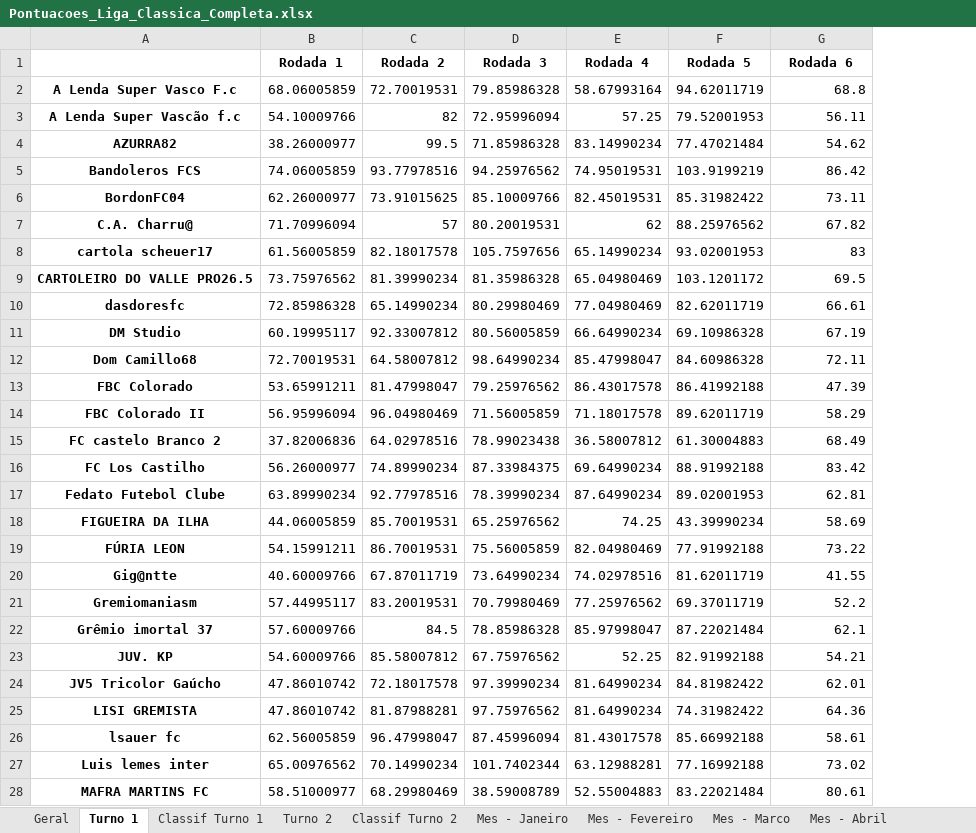
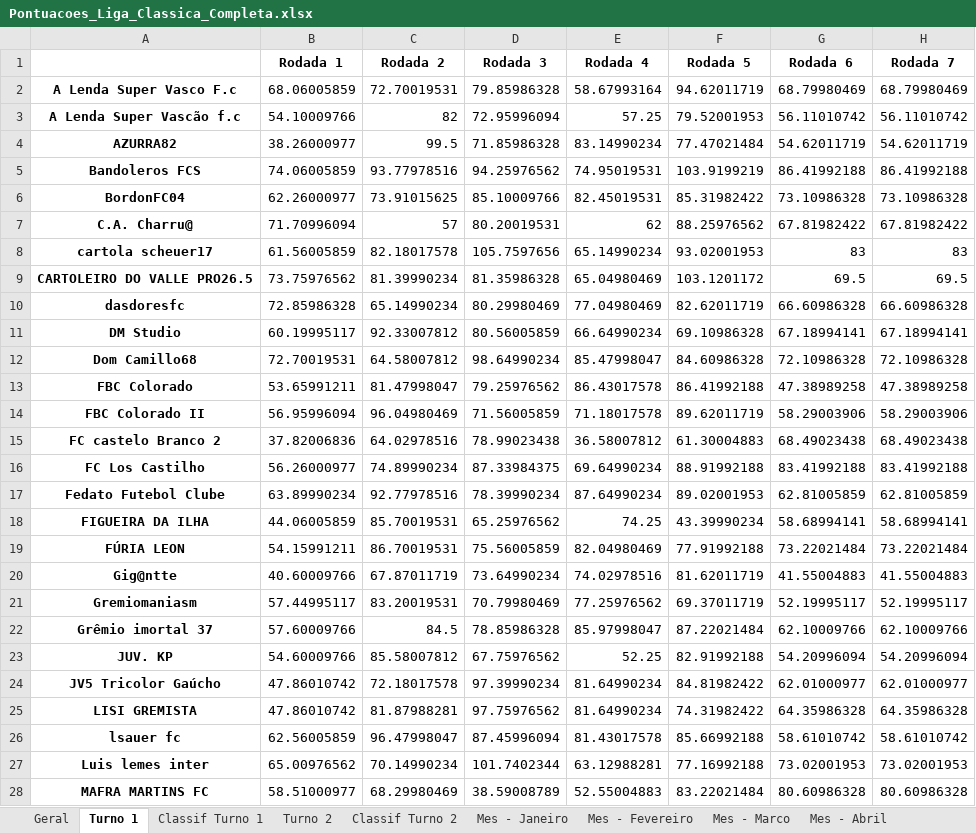
Before and after one commit to FernandoBC23/cartola_2026, an Excel workbook: liga_classica/datasets_liga_classica/Pontuacoes_Liga_Classica_Completa.xlsx, sheet Turno 1, drawn as a sheet; only a part is shown; values as stored, in another font and other column widths than the file's, no borders; the diff covers the shown part only; the diff names each change by its address in the sheet, - before the commit and + after, or states it on an @@ line.

Commit message:
Resultado Final da Rodada 6

```diff
--- a/liga_classica/datasets_liga_classica/Pontuacoes_Liga_Classica_Completa.xlsx (sheet Turno 1)
+++ b/liga_classica/datasets_liga_classica/Pontuacoes_Liga_Classica_Completa.xlsx (sheet Turno 1)
+column H (Rodada 7), rows 2-28: 68.79980469 | 56.11010742 | 54.62011719 | 86.41992188 | 73.10986328 | 67.81982422 | 83 | 69.5 | 66.60986328 | 67.18994141 | 72.10986328 | 47.38989258 | 58.29003906 | 68.49023438 | 83.41992188 | 62.81005859 | 58.68994141 | 73.22021484 | 41.55004883 | 52.19995117 | 62.10009766 | 54.20996094 | 62.01000977 | 64.35986328 | 58.61010742 | 73.02001953 | 80.60986328
-G2 (Rodada 6): 68.8
+G2 (Rodada 6): 68.79980469
-G3 (Rodada 6): 56.11
+G3 (Rodada 6): 56.11010742
-G4 (Rodada 6): 54.62
+G4 (Rodada 6): 54.62011719
-G5 (Rodada 6): 86.42
+G5 (Rodada 6): 86.41992188
-G6 (Rodada 6): 73.11
+G6 (Rodada 6): 73.10986328
-G7 (Rodada 6): 67.82
+G7 (Rodada 6): 67.81982422
-G10 (Rodada 6): 66.61
+G10 (Rodada 6): 66.60986328
-G11 (Rodada 6): 67.19
+G11 (Rodada 6): 67.18994141
-G12 (Rodada 6): 72.11
+G12 (Rodada 6): 72.10986328
-G13 (Rodada 6): 47.39
+G13 (Rodada 6): 47.38989258
-G14 (Rodada 6): 58.29
+G14 (Rodada 6): 58.29003906
-G15 (Rodada 6): 68.49
+G15 (Rodada 6): 68.49023438
-G16 (Rodada 6): 83.42
+G16 (Rodada 6): 83.41992188
-G17 (Rodada 6): 62.81
+G17 (Rodada 6): 62.81005859
-G18 (Rodada 6): 58.69
+G18 (Rodada 6): 58.68994141
-G19 (Rodada 6): 73.22
+G19 (Rodada 6): 73.22021484
-G20 (Rodada 6): 41.55
+G20 (Rodada 6): 41.55004883
-G21 (Rodada 6): 52.2
+G21 (Rodada 6): 52.19995117
-G22 (Rodada 6): 62.1
+G22 (Rodada 6): 62.10009766
-G23 (Rodada 6): 54.21
+G23 (Rodada 6): 54.20996094
-G24 (Rodada 6): 62.01
+G24 (Rodada 6): 62.01000977
-G25 (Rodada 6): 64.36
+G25 (Rodada 6): 64.35986328
-G26 (Rodada 6): 58.61
+G26 (Rodada 6): 58.61010742
-G27 (Rodada 6): 73.02
+G27 (Rodada 6): 73.02001953
-G28 (Rodada 6): 80.61
+G28 (Rodada 6): 80.60986328
```
Also changed, not shown: 24 edited cells elsewhere in this sheet, sheet Mes - Marco, sheet Classif Turno 1, sheet Geral, liga_classica/datasets_liga_classica/Pontuacoes_Liga_Classica_Aluna_Completa.xlsx, liga_serie_A/datasets_liga_serie_A/Pontuacoes_Liga_1_Turno_Completa.xlsx, 52 other files.
